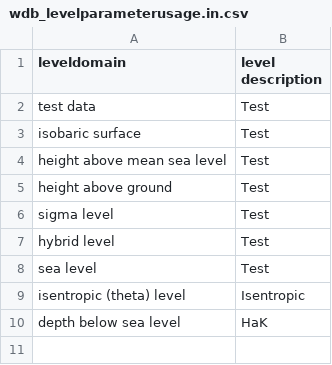
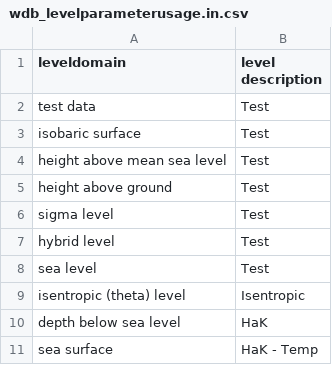
Before and after one commit to metno/wdb, a CSV file: etc/metadata/wdb_levelparameterusage.in.csv, drawn as a sheet; the diff names each change by its address in the sheet, - before the commit and + after, or states it on an @@ line.

Commit message:
Fixed a bug related to metric projections in wdbProj. Metadata fixes for Hav-n-Kyst

```diff
--- a/etc/metadata/wdb_levelparameterusage.in.csv
+++ b/etc/metadata/wdb_levelparameterusage.in.csv
+row 11: sea surface | HaK - Temp
```
Also changed, not shown: 4 other files.
